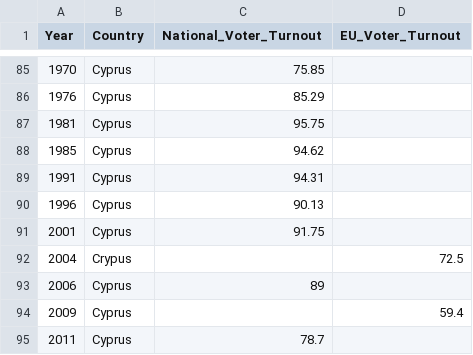
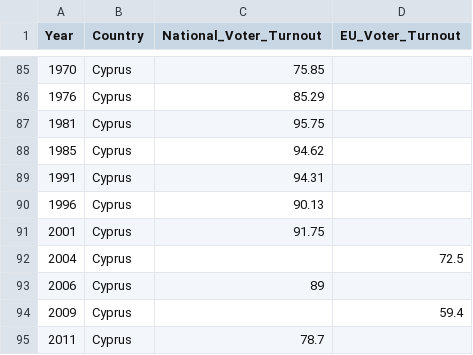
Before and after one commit to ucrdatacenter/projects, a CSV file: SSCPOLI302/2023h2/Dataset National and Parliamentary Voter Turnout.csv, drawn as a sheet; only a part is shown, gaps mark what is left out.

Commit message:
Edited Cyprus Misspelling 2004

```diff
--- a/SSCPOLI302/2023h2/Dataset National and Parliamentary Voter Turnout.csv
+++ b/SSCPOLI302/2023h2/Dataset National and Parliamentary Voter Turnout.csv
@@ -91,3 +91,3 @@ Year,Country,National_Voter_Turnout,EU_Voter_Turnout
 2001,Cyprus,91.75,
-2004,Crypus ,,72.5
+2004,Cyprus ,,72.5
 2006,Cyprus,89,
```
